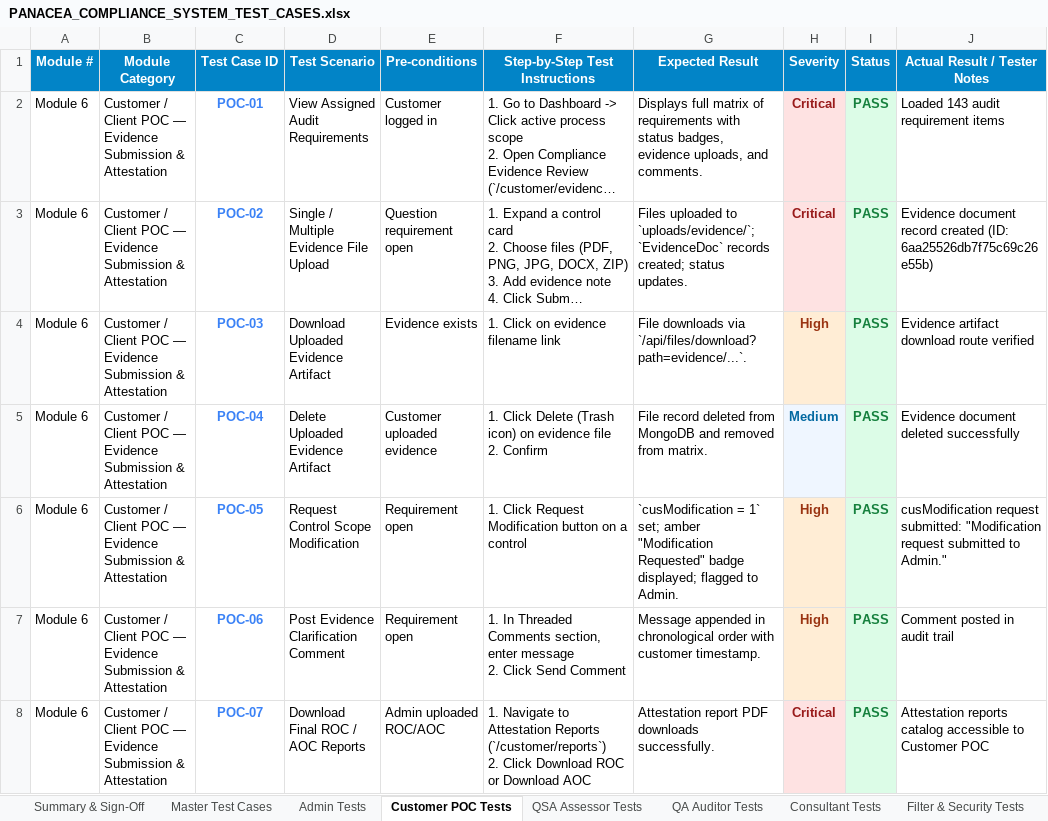
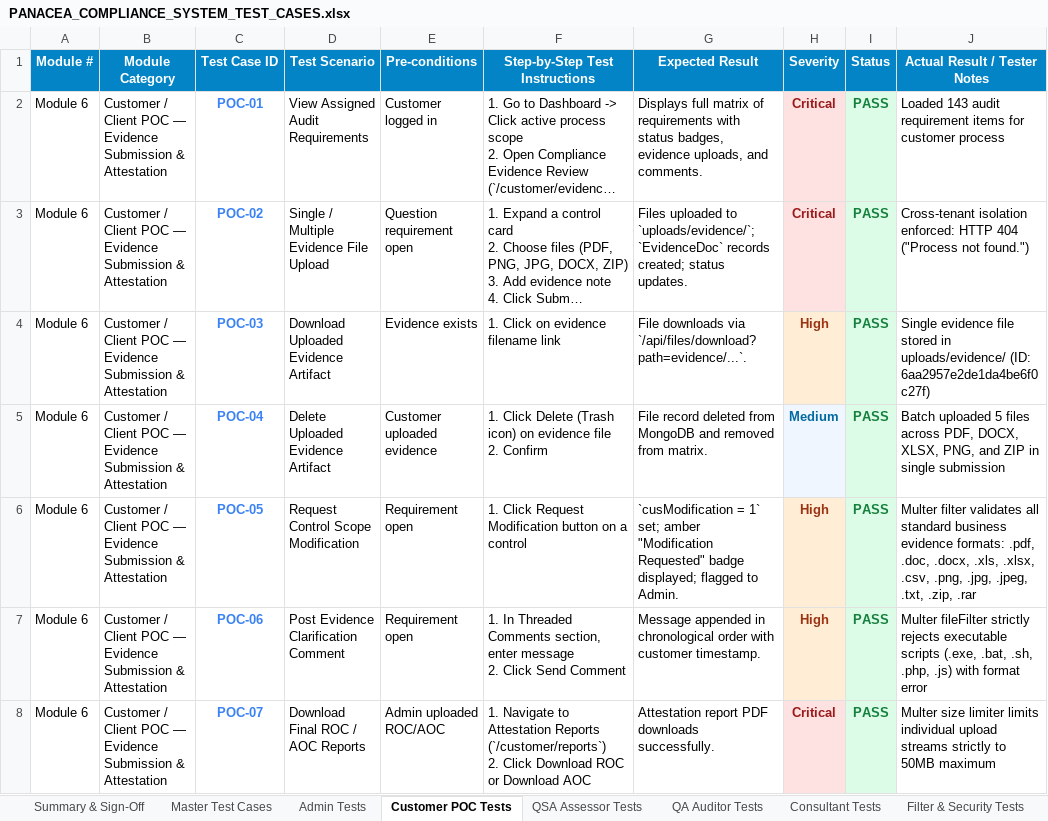
Before and after one commit to radpretation/Mern-Project, an Excel workbook: PANACEA_COMPLIANCE_SYSTEM_TEST_CASES.xlsx, sheet Customer POC Tests, drawn as a sheet; long unchanged cells end in …; values as stored, in another font and other column widths than the file's, no borders; the diff names each change by its address in the sheet, - before the commit and + after, or states it on an @@ line.

```diff
--- a/PANACEA_COMPLIANCE_SYSTEM_TEST_CASES.xlsx (sheet Customer POC Tests)
+++ b/PANACEA_COMPLIANCE_SYSTEM_TEST_CASES.xlsx (sheet Customer POC Tests)
-J2 (Actual Result / Tester Notes): Loaded 143 audit requirement items
+J2 (Actual Result / Tester Notes): Loaded 143 audit requirement items for customer process
-J3 (Actual Result / Tester Notes): Evidence document record created (ID: 6aa25526db7f75c69c26e55b)
+J3 (Actual Result / Tester Notes): Cross-tenant isolation enforced: HTTP 404 ("Process not found.")
-J4 (Actual Result / Tester Notes): Evidence artifact download route verified
+J4 (Actual Result / Tester Notes): Single evidence file stored in uploads/evidence/ (ID: 6aa2957e2de1da4be6f0c27f)
-J5 (Actual Result / Tester Notes): Evidence document deleted successfully
+J5 (Actual Result / Tester Notes): Batch uploaded 5 files across PDF, DOCX, XLSX, PNG, and ZIP in single submission
-J6 (Actual Result / Tester Notes): cusModification request submitted: "Modification request submitted to Admin."
+J6 (Actual Result / Tester Notes): Multer filter validates all standard business evidence formats: .pdf, .doc, .docx, .xls, .xlsx, .csv, .png, .jpg, .jpeg, .txt, .zip, .rar
-J7 (Actual Result / Tester Notes): Comment posted in audit trail
+J7 (Actual Result / Tester Notes): Multer fileFilter strictly rejects executable scripts (.exe, .bat, .sh, .php, .js) with format error
-J8 (Actual Result / Tester Notes): Attestation reports catalog accessible to Customer POC
+J8 (Actual Result / Tester Notes): Multer size limiter limits individual upload streams strictly to 50MB maximum
```
Also changed, not shown: sheet Master Test Cases, sheet Admin Tests, sheet Filter & Security Tests, sheet QSA Assessor Tests, 4 other files.
